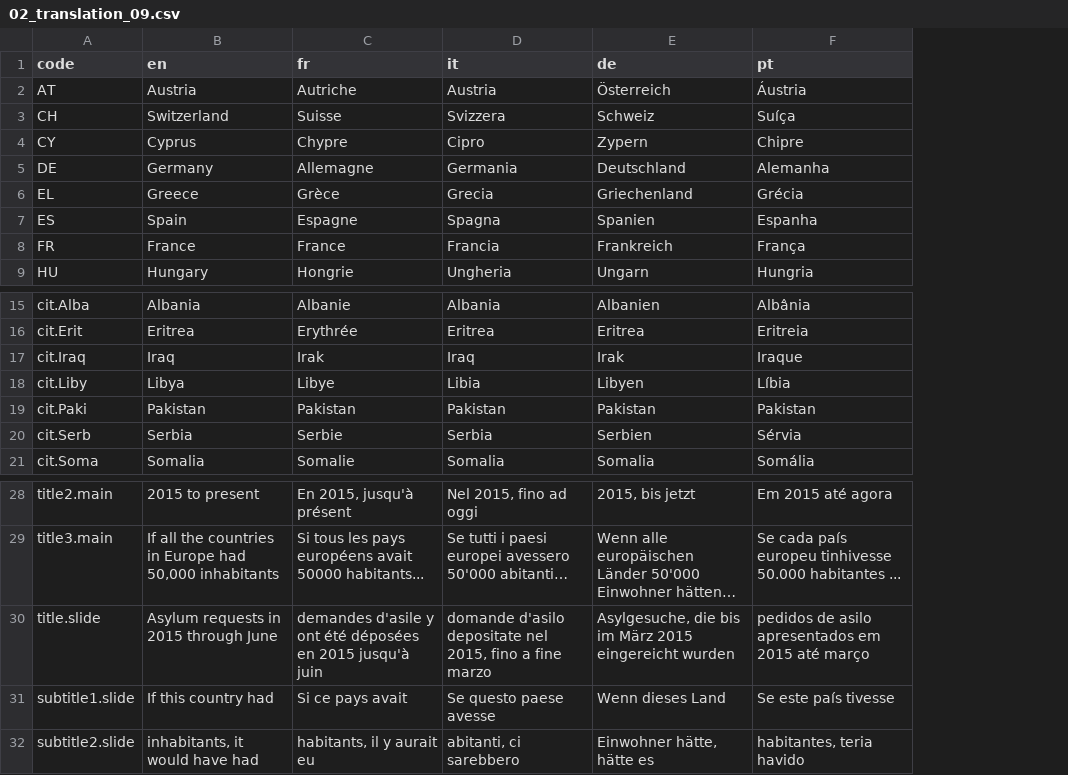
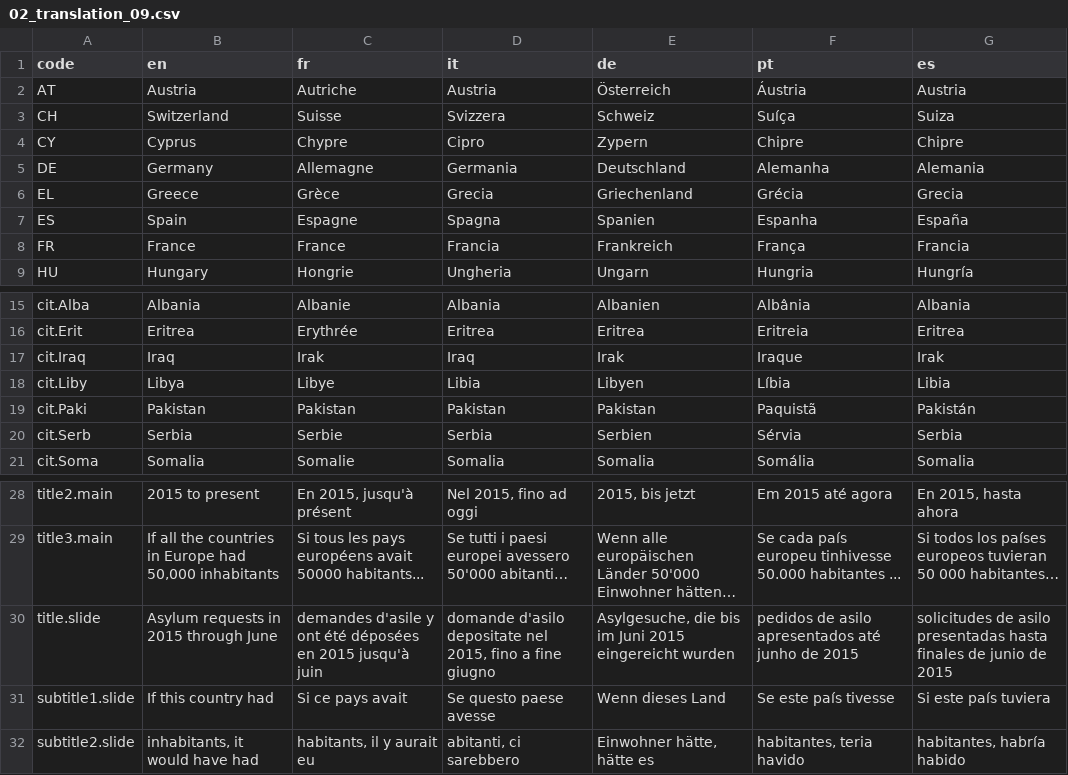
Before and after one commit to d-qn/2015_06_24_euroAsylum, a CSV file: prod/trad/02_translation_09.csv, drawn as a sheet; only a part is shown, gaps mark what is left out; the diff names each change by its address in the sheet, - before the commit and + after, or states it on an @@ line.

```diff
--- a/prod/trad/02_translation_09.csv
+++ b/prod/trad/02_translation_09.csv
+column G (es), rows 2-9: Austria | Suiza | Chipre | Alemania | Grecia | España | Francia | Hungría; rows 15-21: Albania | Eritrea | Irak | Libia | Pakistán | Serbia | Somalia; rows 28-32: En 2015, hasta ahora | Si todos los países europeos tuvieran 50 000 habitantes… | solicitudes de asilo presentadas hasta finales de junio de 2015 | Si este país tuviera | habitantes, habría habido
-F19 (pt): Pakistan
+F19 (pt): Paquistã
-D30 (it): …a fine marzo
+D30 (it): …a fine giugno
-E30 (de): …bis im März 2015 eingereicht…
+E30 (de): …bis im Juni 2015 eingereicht…
-F30 (pt): …asilo apresentados em 2015 até março
+F30 (pt): …asilo apresentados até junho de 2015
```
Also changed, not shown: prod/trad/06_refugessByPopGDP_09.csv, 30 other files.
